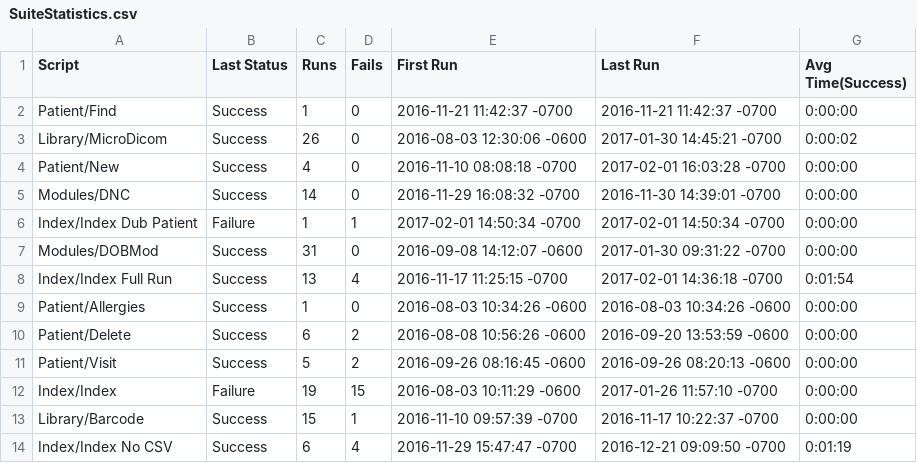
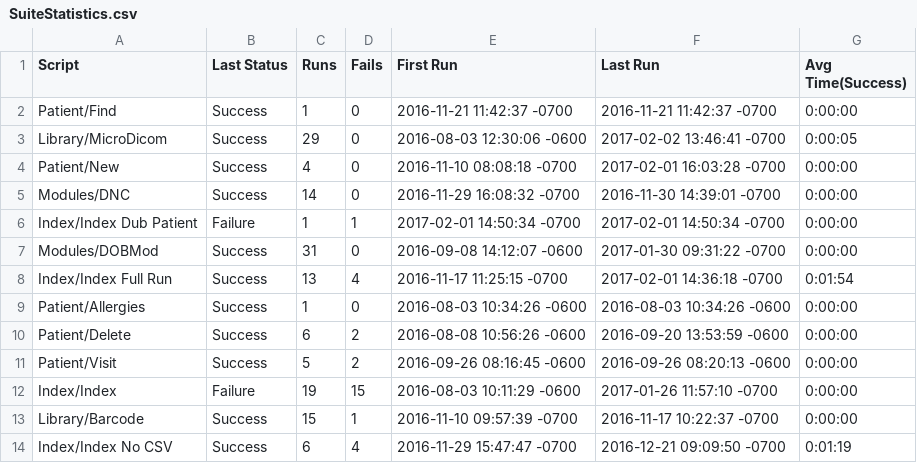
Before and after one commit to io-world/Demo, a CSV file: OpenEMR Windows 10 v2.suite/Results/SuiteStatistics.csv, drawn as a sheet.

```diff
--- a/OpenEMR Windows 10 v2.suite/Results/SuiteStatistics.csv
+++ b/OpenEMR Windows 10 v2.suite/Results/SuiteStatistics.csv
@@ -2,3 +2,3 @@
 Patient/Find,Success,1,0,2016-11-21 11:42:37 -0700,2016-11-21 11:42:37 -0700,0:00:00
-Library/MicroDicom,Success,26,0,2016-08-03 12:30:06 -0600,2017-01-30 14:45:21 -0700,0:00:02
+Library/MicroDicom,Success,29,0,2016-08-03 12:30:06 -0600,2017-02-02 13:46:41 -0700,0:00:05
 Patient/New,Success,4,0,2016-11-10 08:08:18 -0700,2017-02-01 16:03:28 -0700,0:00:00
```
Also changed, not shown: OpenEMR Windows 10 v2.suite/Results/Library/MicroDicom/RunHistory.csv, 37 other files.
